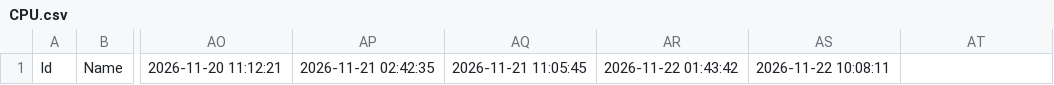
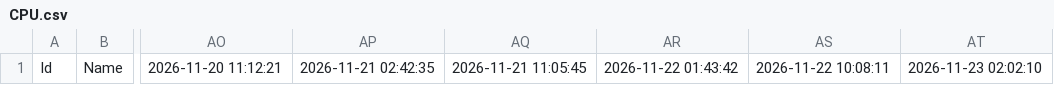
Before and after one commit to door-JH/Danawa-Crawler, a CSV file: crawl_data/CPU.csv, drawn as a sheet; only a part is shown, gaps mark what is left out; the diff names each change by its address in the sheet, - before the commit and + after, or states it on an @@ line.

Commit message:
Bot - Auto Crawl | 2026-11-23 02:04:48

```diff
--- a/crawl_data/CPU.csv
+++ b/crawl_data/CPU.csv
-AT1: (empty)
+AT1: 2026-11-23 02:02:10
```
Also changed, not shown: crawl_data/Case.csv, crawl_data/Cooler.csv, 14 other files.
